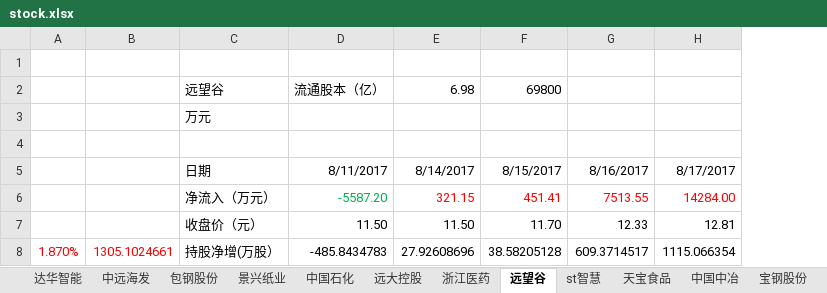
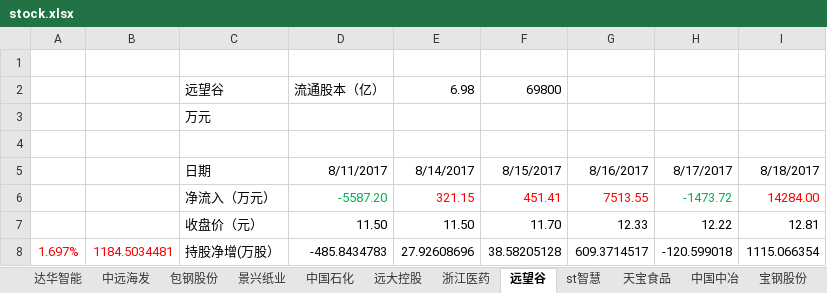
Before and after one commit to JMsun-2000/stock_market, an Excel workbook: stock.xlsx, sheet 远望谷, drawn as a sheet; values as stored, in another font and other column widths than the file's, no borders; removed rows and columns are numbered as before the commit, all else as after; the diff names each change by its address in the sheet, - before the commit and + after, or states it on an @@ line.

Commit message:
fix_8_18_error

```diff
--- a/stock.xlsx (sheet 远望谷)
+++ b/stock.xlsx (sheet 远望谷)
-column A, row 8: 1.870%
-column B, row 8: 1305.1024661
+column A, row 8: 1.697%
+column B, row 8: 1184.5034481
+column H, rows 5-8: 8/17/2017 | -1473.72 | 12.22 | -120.599018
-I5: 8/17/2017
+I5: 8/18/2017
```
Also changed, not shown: formulas that keep their value.
